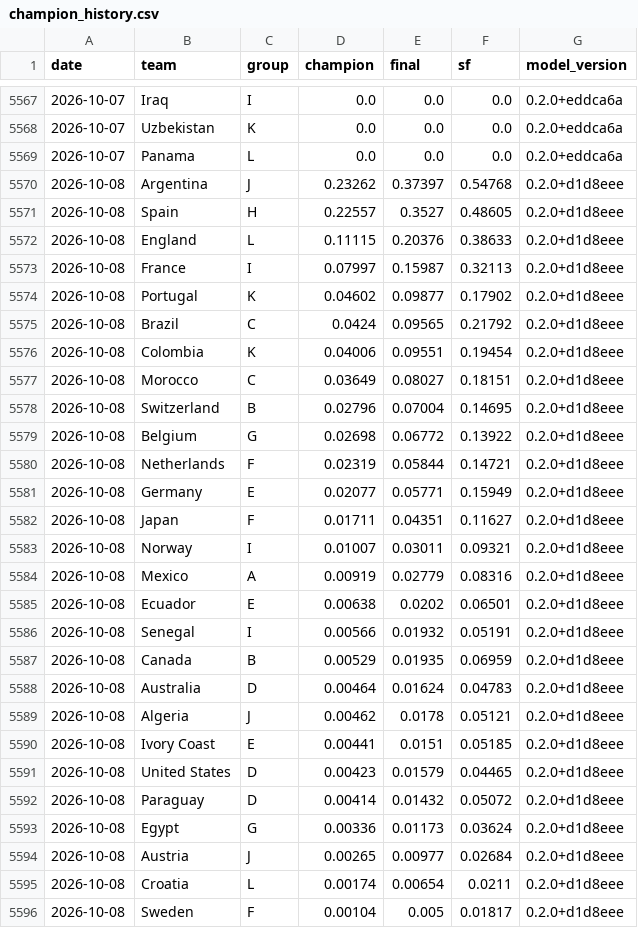
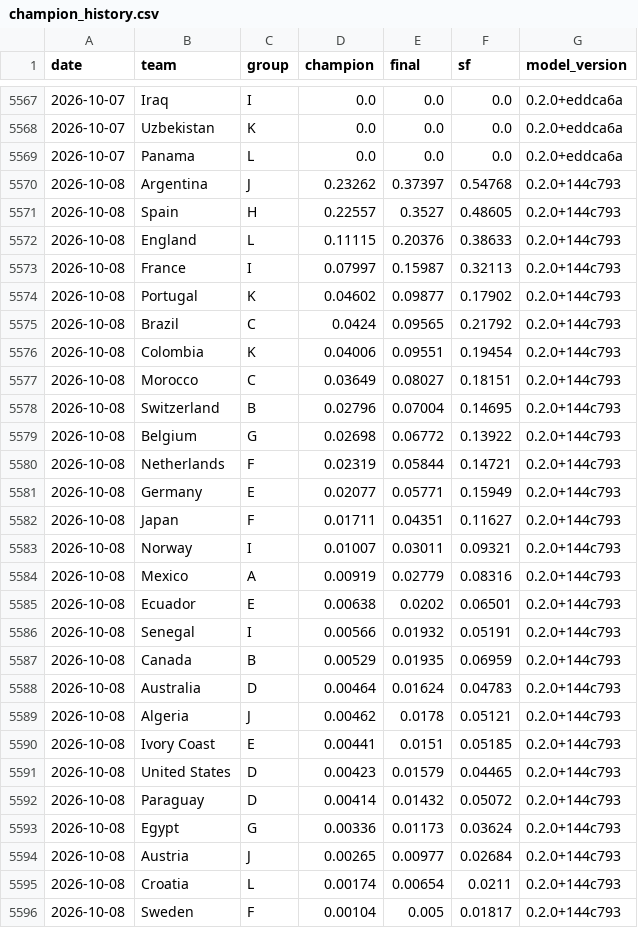
Before and after one commit to jonatyum/mundial-statistic, a CSV file: data/processed/champion_history.csv, drawn as a sheet; only a part is shown, gaps mark what is left out; the diff covers the shown part only.

```diff
--- a/data/processed/champion_history.csv
+++ b/data/processed/champion_history.csv
@@ -5569,28 +5569,28 @@ date,team,group,champion,final,sf,model_version
 2026-10-07,Panama,L,0.0,0.0,0.0,0.2.0+eddca6a
-2026-10-08,Argentina,J,0.23262,0.37397,0.54768,0.2.0+d1d8eee
-2026-10-08,Spain,H,0.22557,0.3527,0.48605,0.2.0+d1d8eee
-2026-10-08,England,L,0.11115,0.20376,0.38633,0.2.0+d1d8eee
-2026-10-08,France,I,0.07997,0.15987,0.32113,0.2.0+d1d8eee
-2026-10-08,Portugal,K,0.04602,0.09877,0.17902,0.2.0+d1d8eee
-2026-10-08,Brazil,C,0.0424,0.09565,0.21792,0.2.0+d1d8eee
-2026-10-08,Colombia,K,0.04006,0.09551,0.19454,0.2.0+d1d8eee
-2026-10-08,Morocco,C,0.03649,0.08027,0.18151,0.2.0+d1d8eee
-2026-10-08,Switzerland,B,0.02796,0.07004,0.14695,0.2.0+d1d8eee
-2026-10-08,Belgium,G,0.02698,0.06772,0.13922,0.2.0+d1d8eee
-2026-10-08,Netherlands,F,0.02319,0.05844,0.14721,0.2.0+d1d8eee
-2026-10-08,Germany,E,0.02077,0.05771,0.15949,0.2.0+d1d8eee
-2026-10-08,Japan,F,0.01711,0.04351,0.11627,0.2.0+d1d8eee
-2026-10-08,Norway,I,0.01007,0.03011,0.09321,0.2.0+d1d8eee
-2026-10-08,Mexico,A,0.00919,0.02779,0.08316,0.2.0+d1d8eee
-2026-10-08,Ecuador,E,0.00638,0.0202,0.06501,0.2.0+d1d8eee
-2026-10-08,Senegal,I,0.00566,0.01932,0.05191,0.2.0+d1d8eee
-2026-10-08,Canada,B,0.00529,0.01935,0.06959,0.2.0+d1d8eee
-2026-10-08,Australia,D,0.00464,0.01624,0.04783,0.2.0+d1d8eee
-2026-10-08,Algeria,J,0.00462,0.0178,0.05121,0.2.0+d1d8eee
-2026-10-08,Ivory Coast,E,0.00441,0.0151,0.05185,0.2.0+d1d8eee
-2026-10-08,United States,D,0.00423,0.01579,0.04465,0.2.0+d1d8eee
-2026-10-08,Paraguay,D,0.00414,0.01432,0.05072,0.2.0+d1d8eee
-2026-10-08,Egypt,G,0.00336,0.01173,0.03624,0.2.0+d1d8eee
-2026-10-08,Austria,J,0.00265,0.00977,0.02684,0.2.0+d1d8eee
-2026-10-08,Croatia,L,0.00174,0.00654,0.0211,0.2.0+d1d8eee
-2026-10-08,Sweden,F,0.00104,0.005,0.01817,0.2.0+d1d8eee
+2026-10-08,Argentina,J,0.23262,0.37397,0.54768,0.2.0+144c793
+2026-10-08,Spain,H,0.22557,0.3527,0.48605,0.2.0+144c793
+2026-10-08,England,L,0.11115,0.20376,0.38633,0.2.0+144c793
+2026-10-08,France,I,0.07997,0.15987,0.32113,0.2.0+144c793
+2026-10-08,Portugal,K,0.04602,0.09877,0.17902,0.2.0+144c793
+2026-10-08,Brazil,C,0.0424,0.09565,0.21792,0.2.0+144c793
+2026-10-08,Colombia,K,0.04006,0.09551,0.19454,0.2.0+144c793
+2026-10-08,Morocco,C,0.03649,0.08027,0.18151,0.2.0+144c793
+2026-10-08,Switzerland,B,0.02796,0.07004,0.14695,0.2.0+144c793
+2026-10-08,Belgium,G,0.02698,0.06772,0.13922,0.2.0+144c793
+2026-10-08,Netherlands,F,0.02319,0.05844,0.14721,0.2.0+144c793
+2026-10-08,Germany,E,0.02077,0.05771,0.15949,0.2.0+144c793
+2026-10-08,Japan,F,0.01711,0.04351,0.11627,0.2.0+144c793
+2026-10-08,Norway,I,0.01007,0.03011,0.09321,0.2.0+144c793
+2026-10-08,Mexico,A,0.00919,0.02779,0.08316,0.2.0+144c793
+2026-10-08,Ecuador,E,0.00638,0.0202,0.06501,0.2.0+144c793
+2026-10-08,Senegal,I,0.00566,0.01932,0.05191,0.2.0+144c793
+2026-10-08,Canada,B,0.00529,0.01935,0.06959,0.2.0+144c793
+2026-10-08,Australia,D,0.00464,0.01624,0.04783,0.2.0+144c793
+2026-10-08,Algeria,J,0.00462,0.0178,0.05121,0.2.0+144c793
+2026-10-08,Ivory Coast,E,0.00441,0.0151,0.05185,0.2.0+144c793
+2026-10-08,United States,D,0.00423,0.01579,0.04465,0.2.0+144c793
+2026-10-08,Paraguay,D,0.00414,0.01432,0.05072,0.2.0+144c793
+2026-10-08,Egypt,G,0.00336,0.01173,0.03624,0.2.0+144c793
+2026-10-08,Austria,J,0.00265,0.00977,0.02684,0.2.0+144c793
+2026-10-08,Croatia,L,0.00174,0.00654,0.0211,0.2.0+144c793
+2026-10-08,Sweden,F,0.00104,0.005,0.01817,0.2.0+144c793
```
Also changed, not shown: 21 edited cells elsewhere in this file, data/processed/match_forecasts.csv, 2 other files.
